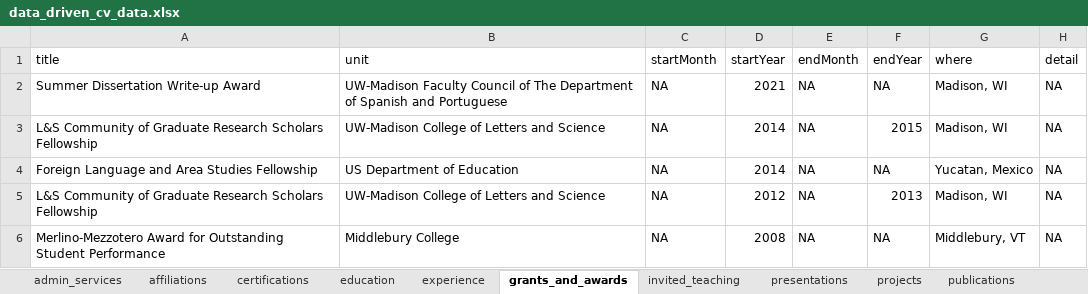
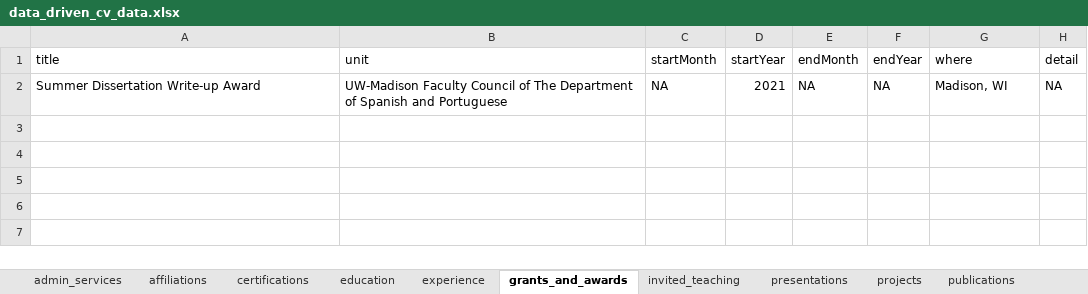
Before and after one commit to erwinlares/carpentries_skillup_december2022, an Excel workbook: data/data_driven_cv_data.xlsx, sheet grants_and_awards, drawn as a sheet; values as stored, in another font and other column widths than the file's, no borders; the diff names each change by its address in the sheet, - before the commit and + after, or states it on an @@ line.

```diff
--- a/data/data_driven_cv_data.xlsx (sheet grants_and_awards)
+++ b/data/data_driven_cv_data.xlsx (sheet grants_and_awards)
-row 3: L&S Community of Graduate Research Scholars Fellowship | UW-Madison College of Letters and Science | NA | 2014 | NA | 2015 | Madison, WI | NA
-row 4: Foreign Language and Area Studies Fellowship | US Department of Education | NA | 2014 | NA | NA | Yucatan, Mexico | NA
-row 5: L&S Community of Graduate Research Scholars Fellowship | UW-Madison College of Letters and Science | NA | 2012 | NA | 2013 | Madison, WI | NA
-row 6: Merlino-Mezzotero Award for Outstanding Student Performance | Middlebury College | NA | 2008 | NA | NA | Middlebury, VT | NA
```
Also changed, not shown: sheet experience, sheet presentations, sheet admin_services, sheet invited_teaching, sheet certifications, sheet education, 3 more sheets, 2 other files.
